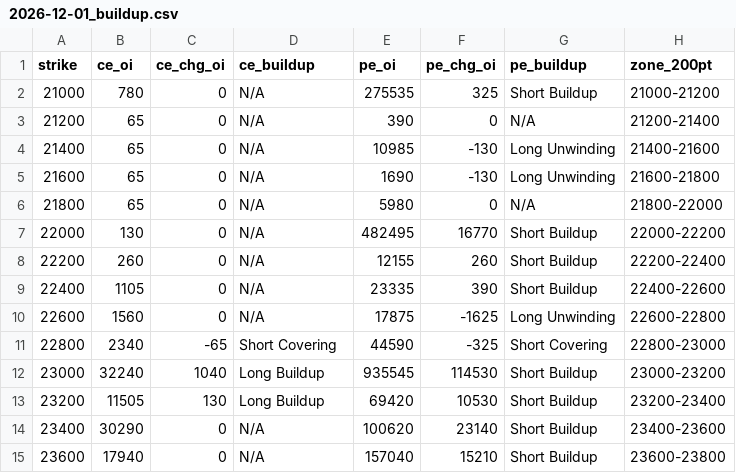
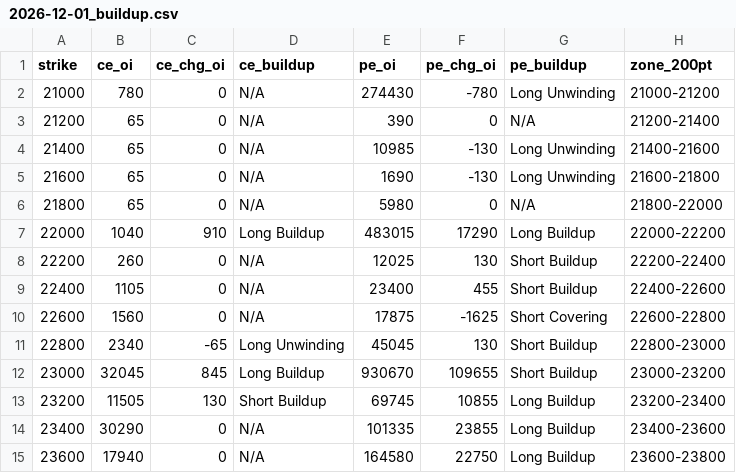
Before and after one commit to ddtambe/Nifty50_Options, a CSV file: data/2026-11-20/2026-12-01_buildup.csv, drawn as a sheet; only a part is shown; the diff covers the shown part only.

```diff
--- a/data/2026-11-20/2026-12-01_buildup.csv
+++ b/data/2026-11-20/2026-12-01_buildup.csv
@@ -1,3 +1,3 @@
 strike,ce_oi,ce_chg_oi,ce_buildup,pe_oi,pe_chg_oi,pe_buildup,zone_200pt
-21000,780,0,N/A,275535,325,Short Buildup,21000-21200
+21000,780,0,N/A,274430,-780,Long Unwinding,21000-21200
 21200,65,0,N/A,390,0,N/A,21200-21400
@@ -6,10 +6,10 @@ strike,ce_oi,ce_chg_oi,ce_buildup,pe_oi,pe_chg_oi,pe_buildup,zone_200pt
 21800,65,0,N/A,5980,0,N/A,21800-22000
-22000,130,0,N/A,482495,16770,Short Buildup,22000-22200
-22200,260,0,N/A,12155,260,Short Buildup,22200-22400
-22400,1105,0,N/A,23335,390,Short Buildup,22400-22600
-22600,1560,0,N/A,17875,-1625,Long Unwinding,22600-22800
-22800,2340,-65,Short Covering,44590,-325,Short Covering,22800-23000
-23000,32240,1040,Long Buildup,935545,114530,Short Buildup,23000-23200
-23200,11505,130,Long Buildup,69420,10530,Short Buildup,23200-23400
-23400,30290,0,N/A,100620,23140,Short Buildup,23400-23600
-23600,17940,0,N/A,157040,15210,Short Buildup,23600-23800
+22000,1040,910,Long Buildup,483015,17290,Long Buildup,22000-22200
+22200,260,0,N/A,12025,130,Short Buildup,22200-22400
+22400,1105,0,N/A,23400,455,Short Buildup,22400-22600
+22600,1560,0,N/A,17875,-1625,Short Covering,22600-22800
+22800,2340,-65,Long Unwinding,45045,130,Short Buildup,22800-23000
+23000,32045,845,Long Buildup,930670,109655,Short Buildup,23000-23200
+23200,11505,130,Short Buildup,69745,10855,Long Buildup,23200-23400
+23400,30290,0,N/A,101335,23855,Long Buildup,23400-23600
+23600,17940,0,N/A,164580,22750,Long Buildup,23600-23800
```
Also changed, not shown: 101 edited cells elsewhere in this file, data/2026-11-20/2026-11-23_raw.csv, data/2026-11-20/2026-12-01_raw.csv, 7 other files.
